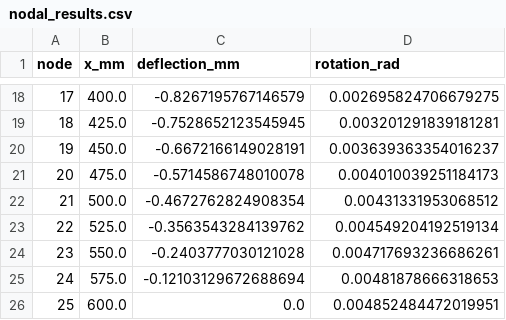
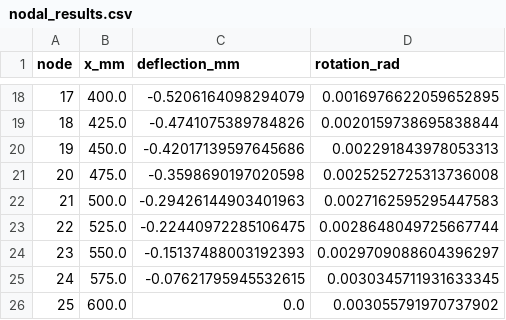
Before and after one commit to zib501219-stack/Automatic-Feeding-Inspection-System, a CSV file: native_sources/structural_analysis/nodal_results.csv, drawn as a sheet; only a part is shown, gaps mark what is left out; the diff covers the shown part only.

```diff
--- a/native_sources/structural_analysis/nodal_results.csv
+++ b/native_sources/structural_analysis/nodal_results.csv
@@ -18,9 +18,9 @@
-17,400.0,-0.8267195767146579,0.002695824706679275
-18,425.0,-0.7528652123545945,0.003201291839181281
-19,450.0,-0.6672166149028191,0.003639363354016237
-20,475.0,-0.5714586748010078,0.004010039251184173
-21,500.0,-0.4672762824908354,0.00431331953068512
-22,525.0,-0.3563543284139762,0.004549204192519134
-23,550.0,-0.2403777030121028,0.004717693236686261
-24,575.0,-0.12103129672688694,0.00481878666318653
-25,600.0,0.0,0.004852484472019951
+17,400.0,-0.5206164098294079,0.0016976622059652895
+18,425.0,-0.4741075389784826,0.0020159738695838844
+19,450.0,-0.42017139597645686,0.002291843978053313
+20,475.0,-0.3598690197020598,0.0025252725313736008
+21,500.0,-0.29426144903401963,0.0027162595295447583
+22,525.0,-0.22440972285106475,0.0028648049725667744
+23,550.0,-0.15137488003192393,0.0029709088604396297
+24,575.0,-0.07621795945532615,0.0030345711931633345
+25,600.0,0.0,0.003055791970737902
```
Also changed, not shown: 31 edited cells elsewhere in this file, native_sources/engineering_package/BOM_enhanced_key_parts.csv, native_sources/structural_analysis/element_results.csv, 24 other files.
